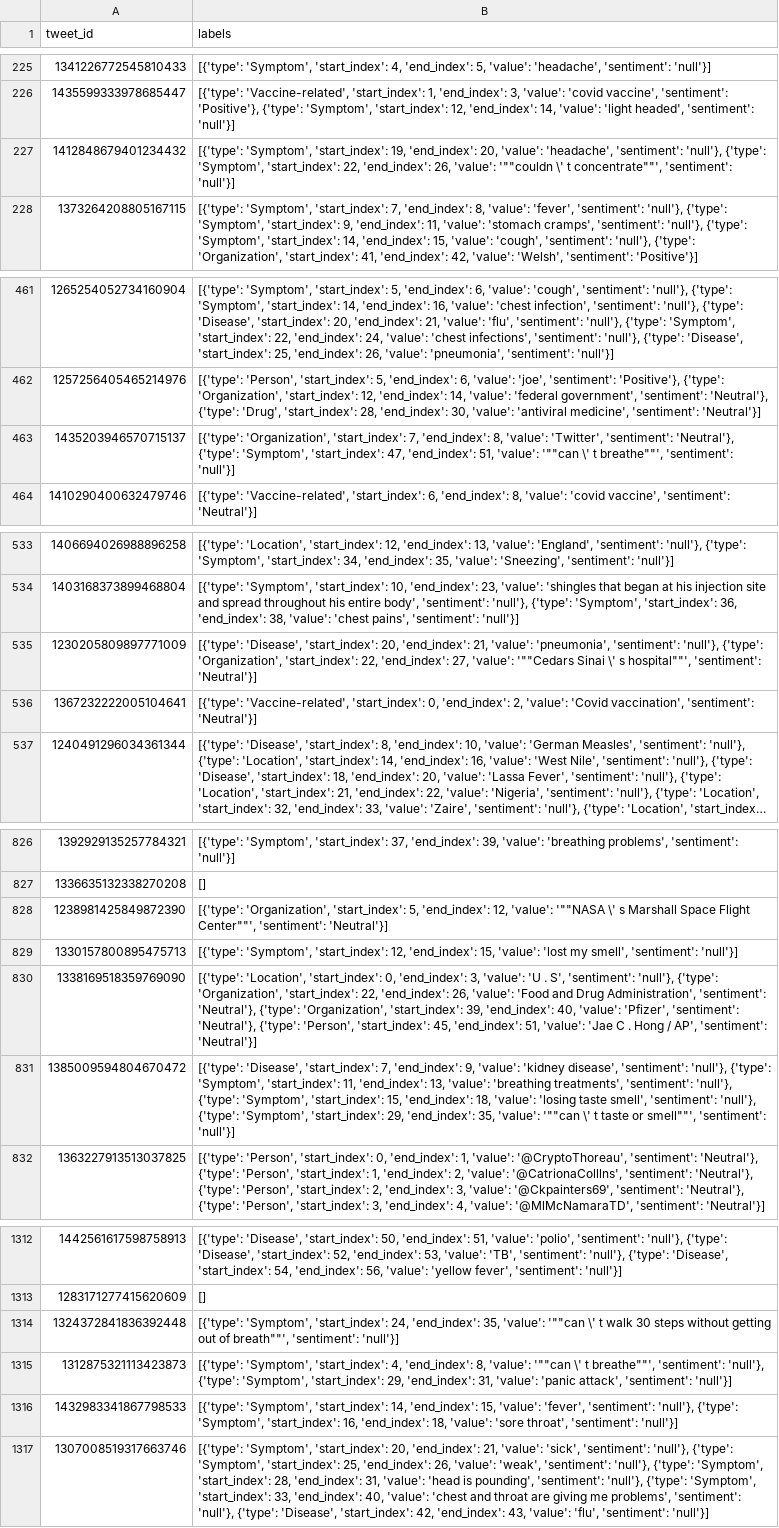
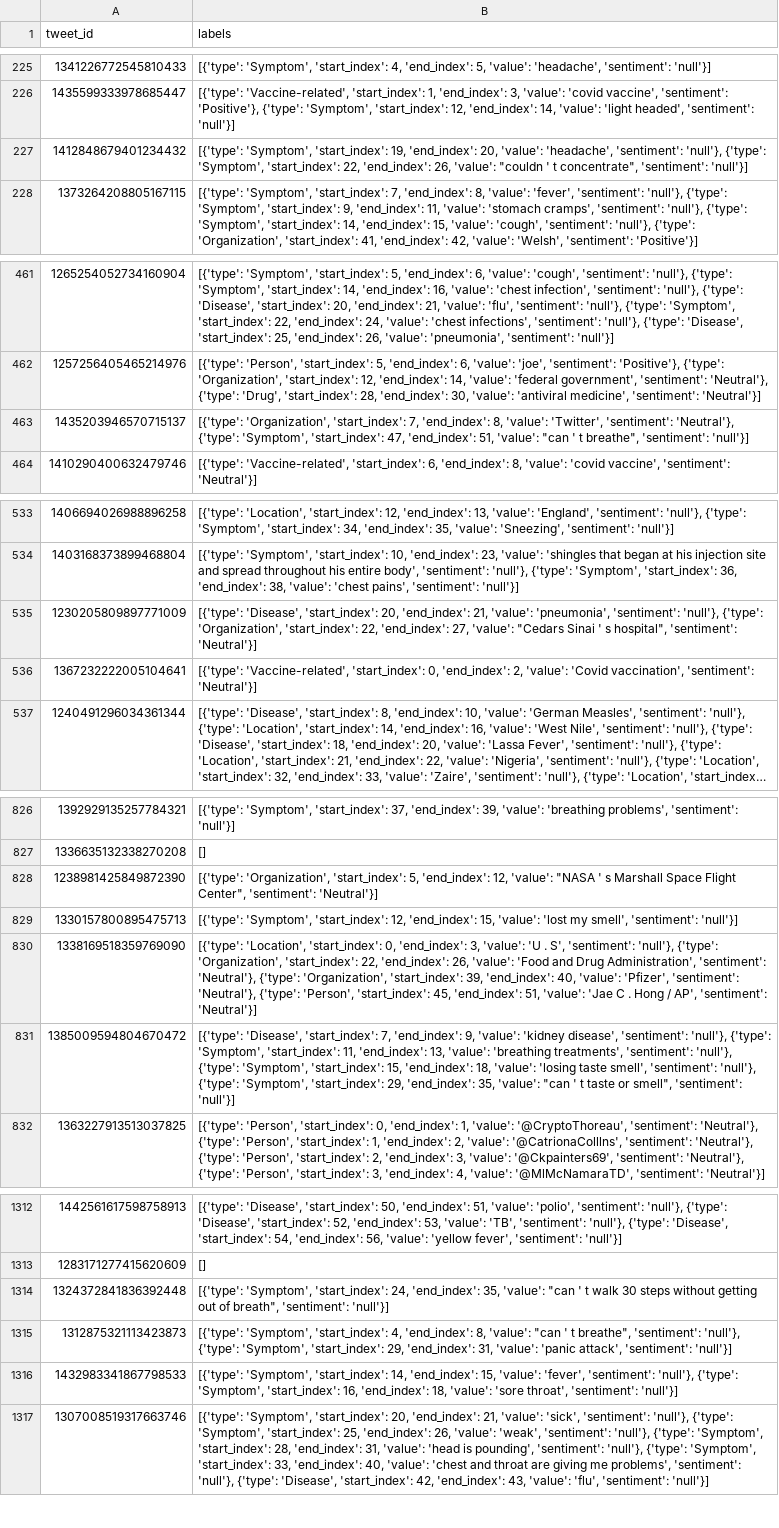
Before and after one commit to YLab-Open/METS-CoV, a CSV file: dataset/METS-CoV-dev.csv, drawn as a sheet; only a part is shown, gaps mark what is left out; long unchanged cells end in …; the diff covers the shown part only; the diff names each change by its address in the sheet, - before the commit and + after, or states it on an @@ line.

```diff
--- a/dataset/METS-CoV-dev.csv
+++ b/dataset/METS-CoV-dev.csv
-B227 (labels): …26, 'value': '""couldn \' t concentrate""', 'sentiment': 'null'}]
+B227 (labels): …26, 'value': "couldn ' t concentrate", 'sentiment': 'null'}]
-B463 (labels): …51, 'value': '""can \' t breathe""', 'sentiment': 'null'}]
+B463 (labels): …51, 'value': "can ' t breathe", 'sentiment': 'null'}]
-B535 (labels): …27, 'value': '""Cedars Sinai \' s hospital""', 'sentiment': 'Neutral'}]
+B535 (labels): …27, 'value': "Cedars Sinai ' s hospital", 'sentiment': 'Neutral'}]
-B828 (labels): …12, 'value': '""NASA \' s Marshall Space Flight Center""', 'sentiment': 'Neutral'}]
+B828 (labels): …12, 'value': "NASA ' s Marshall Space Flight Center", 'sentiment': 'Neutral'}]
-B831 (labels): …35, 'value': '""can \' t taste or smell""', 'sentiment': 'null'}]
+B831 (labels): …35, 'value': "can ' t taste or smell", 'sentiment': 'null'}]
-B1314 (labels): …35, 'value': '""can \' t walk 30 steps without getting out of breath""', 'sentiment': 'null'}]
+B1314 (labels): …35, 'value': "can ' t walk 30 steps without getting out of breath", 'sentiment': 'null'}]
-B1315 (labels): …8, 'value': '""can \' t breathe""', 'sentiment': 'null'},…
+B1315 (labels): …8, 'value': "can ' t breathe", 'sentiment': 'null'},…
```
Also changed, not shown: 4 edited cells elsewhere in this file, dataset/MEST-CoV-test.csv, 6 other files.
